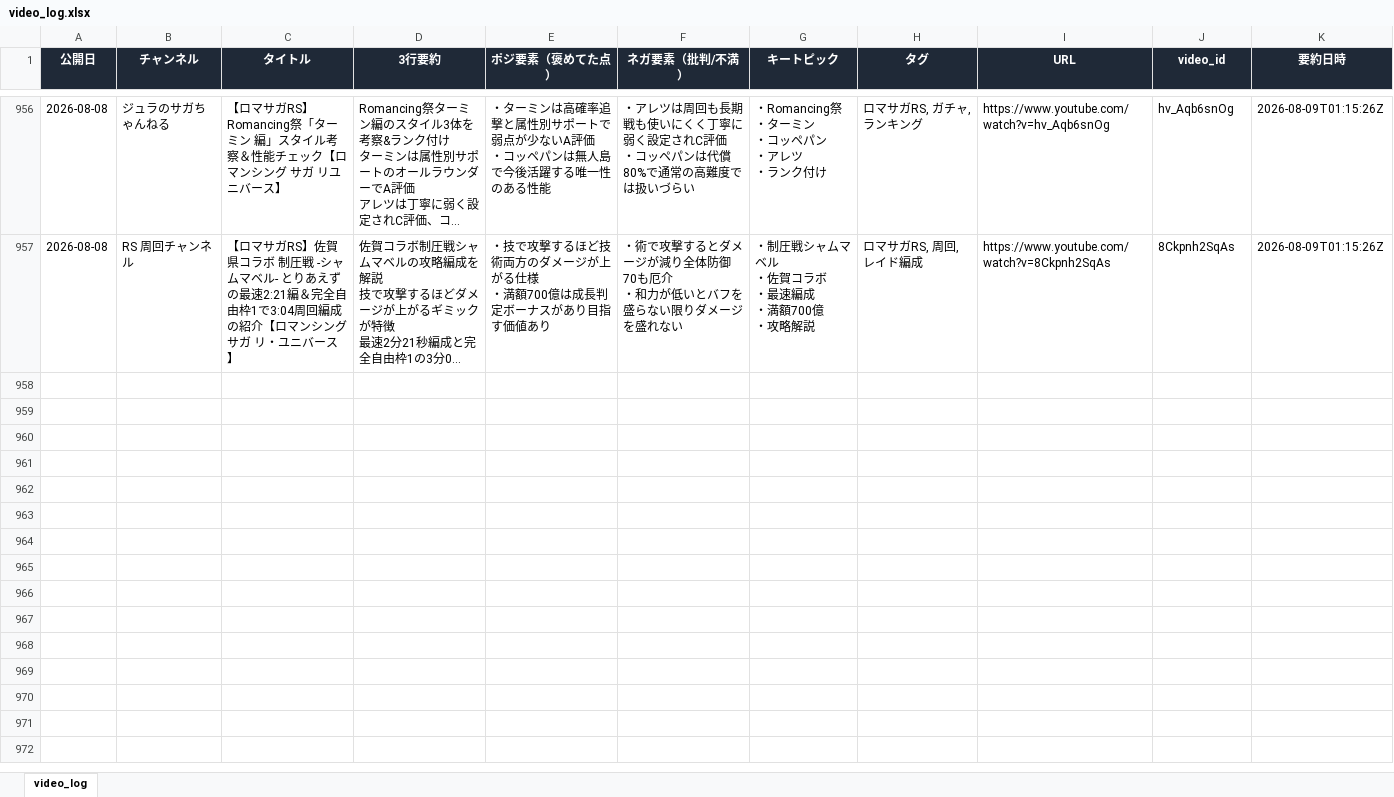
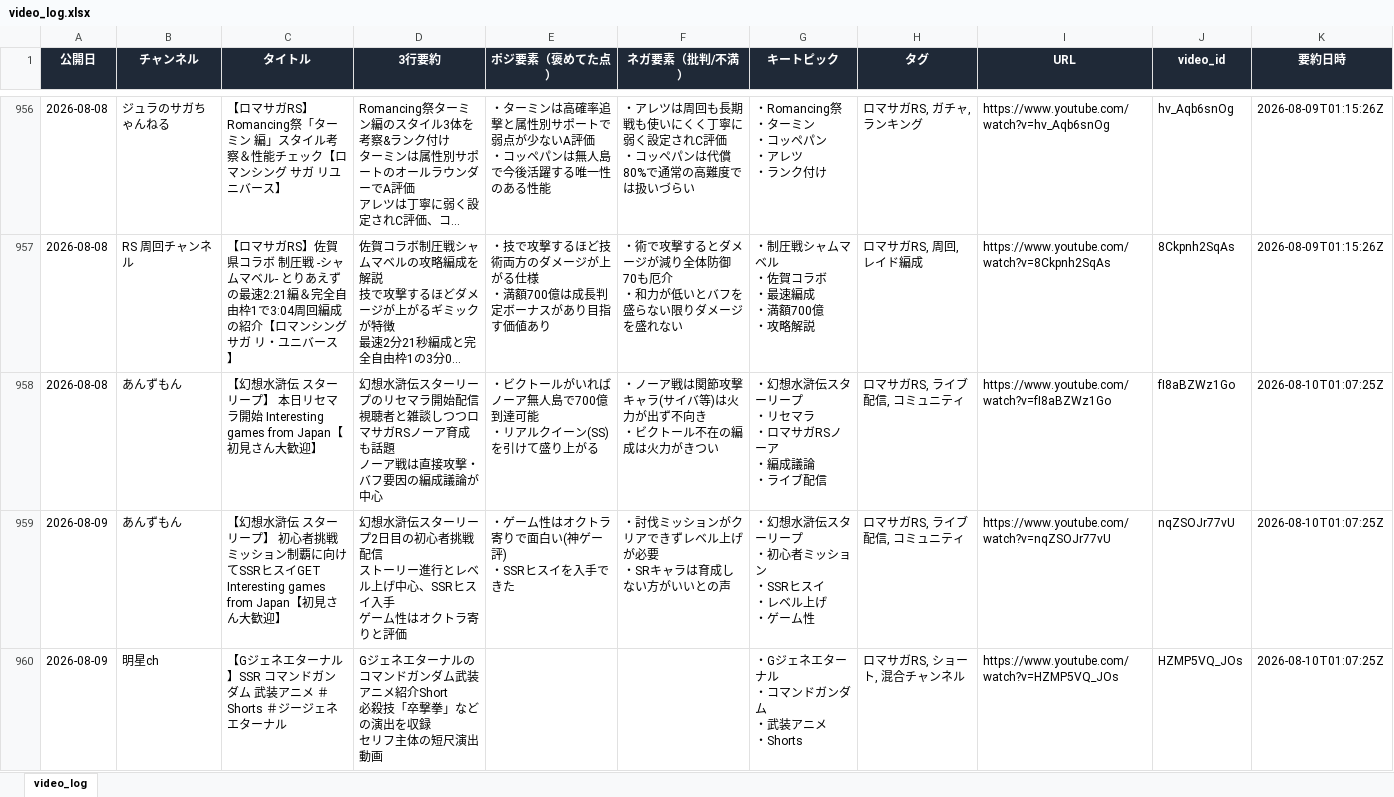
Before and after one commit to norimichitakesue2/youtube-summary, an Excel workbook: video_log.xlsx, sheet video_log, drawn as a sheet; only a part is shown, gaps mark what is left out; long unchanged cells end in …; values as stored, in another font and other column widths than the file's, no borders; ↵ is a line break in a cell; the diff covers the shown part only; the diff names each change by its address in the sheet, - before the commit and + after, or states it on an @@ line.

```diff
--- a/video_log.xlsx (sheet video_log)
+++ b/video_log.xlsx (sheet video_log)
+row 958: 2026-08-08 | あんずもん | 【幻想水滸伝 スターリープ】 本日リセマラ開始 Interesting games from Japan【初見さん大歓迎】 | 幻想水滸伝スターリープのリセマラ開始配信 ↵ 視聴者と雑談しつつロマサガRSノーア育成も話題 ↵ ノーア戦は直接攻撃・バフ要因の編成議論が中心 | ・ビクトールがいればノーア無人島で700億到達可能 ↵ ・リアルクイーン(SS)を引けて盛り上がる | ・ノーア戦は関節攻撃キャラ(サイバ等)は火力が出ず不向き ↵ ・ビクトール不在の編成は火力がきつい | ・幻想水滸伝スターリープ ↵ ・リセマラ ↵ ・ロマサガRSノーア ↵ ・編成議論 ↵ ・ライブ配信 | ロマサガRS, ライブ配信, コミュニティ | https://www.youtube.com/watch?v=fI8aBZWz1Go | fI8aBZWz1Go | 2026-08-10T01:07:25Z
+row 959: 2026-08-09 | あんずもん | 【幻想水滸伝 スターリープ】 初心者挑戦 ミッション制覇に向けてSSRヒスイGET Interesting games from Japan【初見さん大歓迎】 | 幻想水滸伝スターリープ2日目の初心者挑戦配信 ↵ ストーリー進行とレベル上げ中心、SSRヒスイ入手 ↵ ゲーム性はオクトラ寄りと評価 | ・ゲーム性はオクトラ寄りで面白い(神ゲー評) ↵ ・SSRヒスイを入手できた | ・討伐ミッションがクリアできずレベル上げが必要 ↵ ・SRキャラは育成しない方がいいとの声 | ・幻想水滸伝スターリープ ↵ ・初心者ミッション ↵ ・SSRヒスイ ↵ ・レベル上げ ↵ ・ゲーム性 | ロマサガRS, ライブ配信, コミュニティ | https://www.youtube.com/watch?v=nqZSOJr77vU | nqZSOJr77vU | 2026-08-10T01:07:25Z
+row 960: 2026-08-09 | 明星ch | 【Gジェネエターナル】SSR コマンドガンダム 武装アニメ ＃Shorts ＃ジージェネエターナル | Gジェネエターナルのコマンドガンダム武装アニメ紹介Short ↵ 必殺技「卒撃拳」などの演出を収録 ↵ セリフ主体の短尺演出動画 |  |  | ・Gジェネエターナル ↵ ・コマンドガンダム ↵ ・武装アニメ ↵ ・Shorts | ロマサガRS, ショート, 混合チャンネル | https://www.youtube.com/watch?v=HZMP5VQ_JOs | HZMP5VQ_JOs | 2026-08-10T01:07:25Z
```
Also changed, not shown: 9 added rows elsewhere in this sheet, tweets_log.xlsx, 8 other files.
